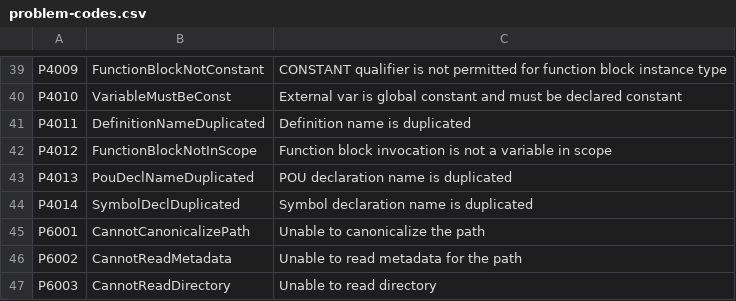
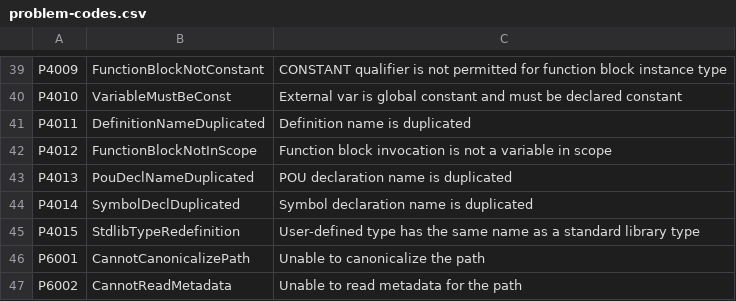
Before and after one commit to ironplc/ironplc, a CSV file: compiler/problems/resources/problem-codes.csv, drawn as a sheet; only a part is shown, gaps mark what is left out; the shorter side is filled out with more unchanged rows; the diff names each change by its address in the sheet, - before the commit and + after, or states it on an @@ line.

```diff
--- a/compiler/problems/resources/problem-codes.csv
+++ b/compiler/problems/resources/problem-codes.csv
+row 45: P4015 | StdlibTypeRedefinition | User-defined type has the same name as a standard library type
```
Also changed, not shown: 5 other files.
